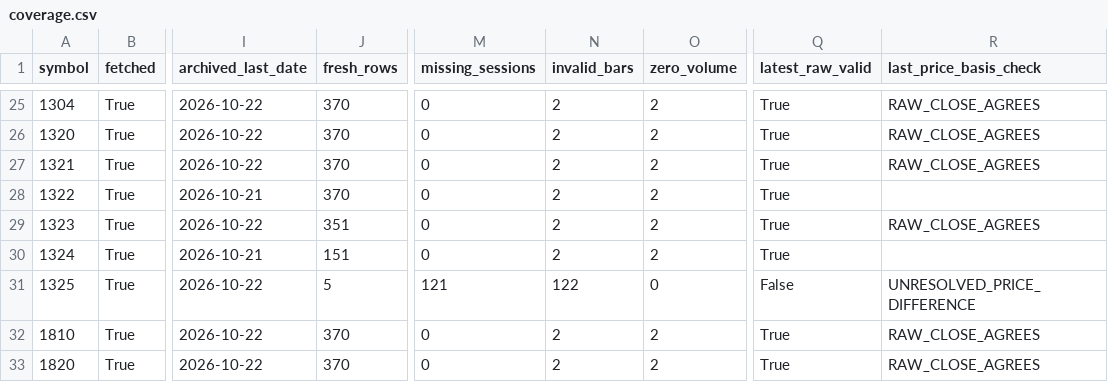
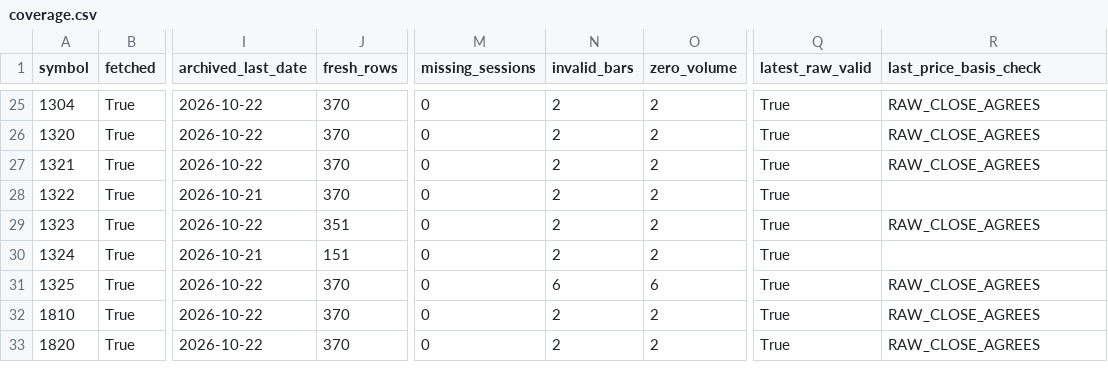
Before and after one commit to saqerkhalel-gif/tasi-radar-3, a CSV file: output/data_recovery/current/coverage.csv, drawn as a sheet; only a part is shown, gaps mark what is left out; the diff names each change by its address in the sheet, - before the commit and + after, or states it on an @@ line.

```diff
--- a/output/data_recovery/current/coverage.csv
+++ b/output/data_recovery/current/coverage.csv
-J31 (fresh_rows): 5
+J31 (fresh_rows): 370
-M31 (missing_sessions): 121
+M31 (missing_sessions): 0
-N31 (invalid_bars): 122
+N31 (invalid_bars): 6
-O31 (zero_volume): 0
+O31 (zero_volume): 6
-Q31 (latest_raw_valid): False
+Q31 (latest_raw_valid): True
-R31 (last_price_basis_check): UNRESOLVED_PRICE_DIFFERENCE
+R31 (last_price_basis_check): RAW_CLOSE_AGREES
```
Also changed, not shown: output/data_recovery/current/repair_reconciliation.csv, 18 other files.
